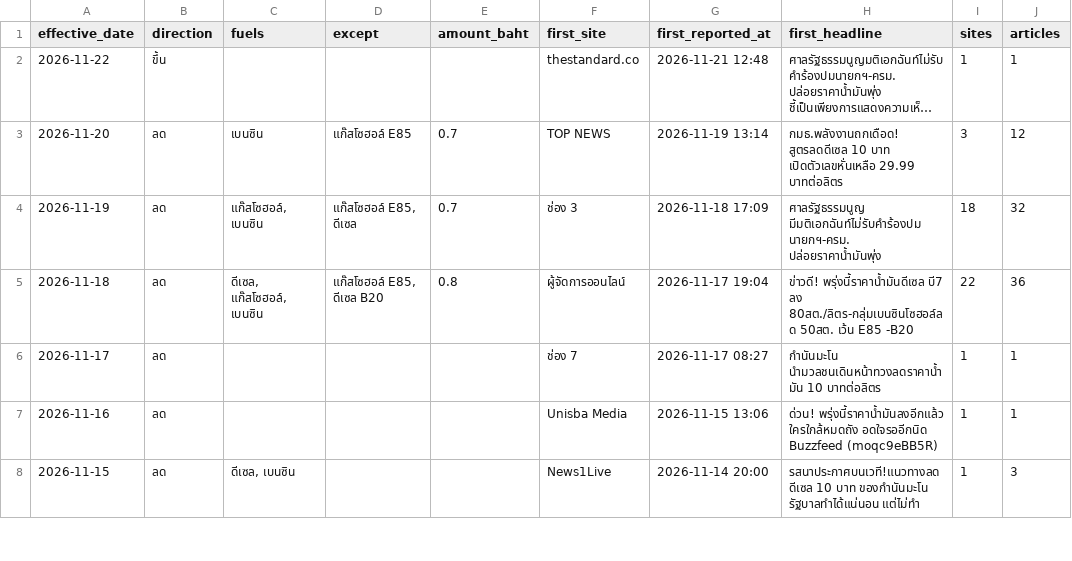
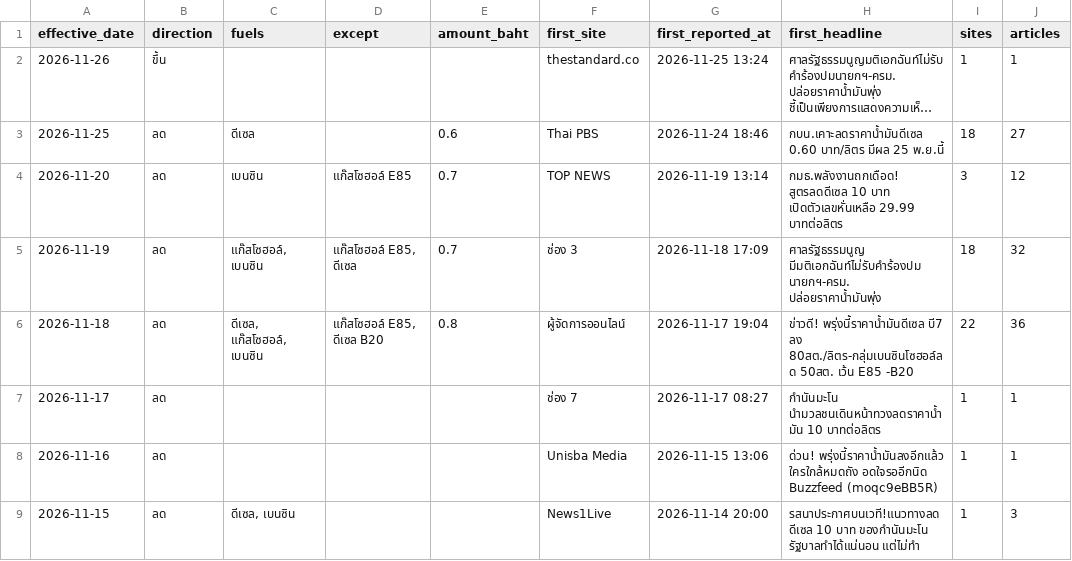
Before and after one commit to anantsrisu-cpu/eppo-oil-price, a CSV file: reports/pivots/news_events.csv, drawn as a sheet; only a part is shown; long unchanged cells end in …; the diff names each change by its address in the sheet, - before the commit and + after, or states it on an @@ line.

```diff
--- a/reports/pivots/news_events.csv
+++ b/reports/pivots/news_events.csv
-A2 (effective_date): 2026-11-22
+A2 (effective_date): 2026-11-26
-G2 (first_reported_at): 2026-11-21 12:48
+G2 (first_reported_at): 2026-11-25 13:24
+row 3: 2026-11-25 | ลด | ดีเซล |  | 0.6 | Thai PBS | 2026-11-24 18:46 | กบน.เคาะลดราคาน้ำมันดีเซล 0.60 บาท/ลิตร มีผล 25 พ.ย.นี้ | 18 | 27
```
Also changed, not shown: data/run_log.csv, reports/pivots/latest_prices.csv, 10 other files.
